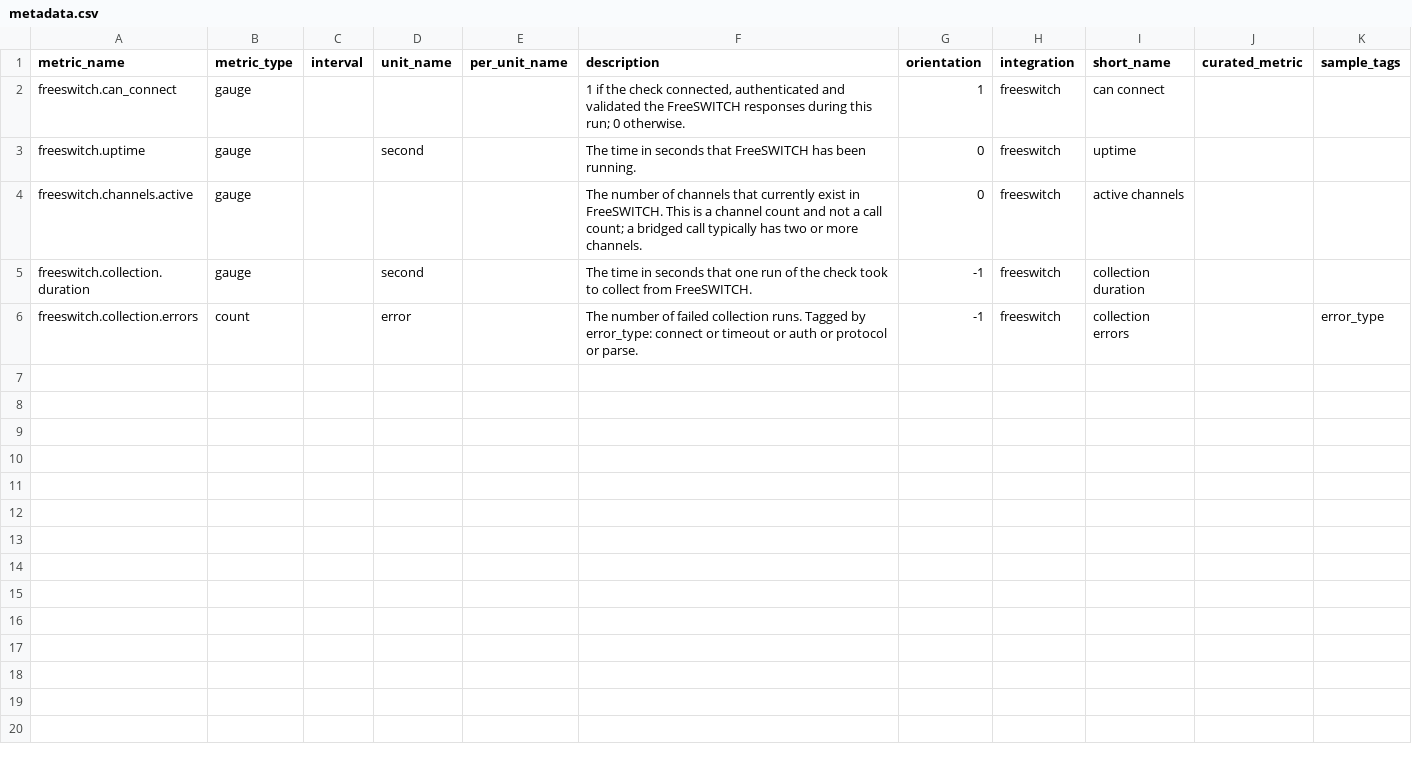
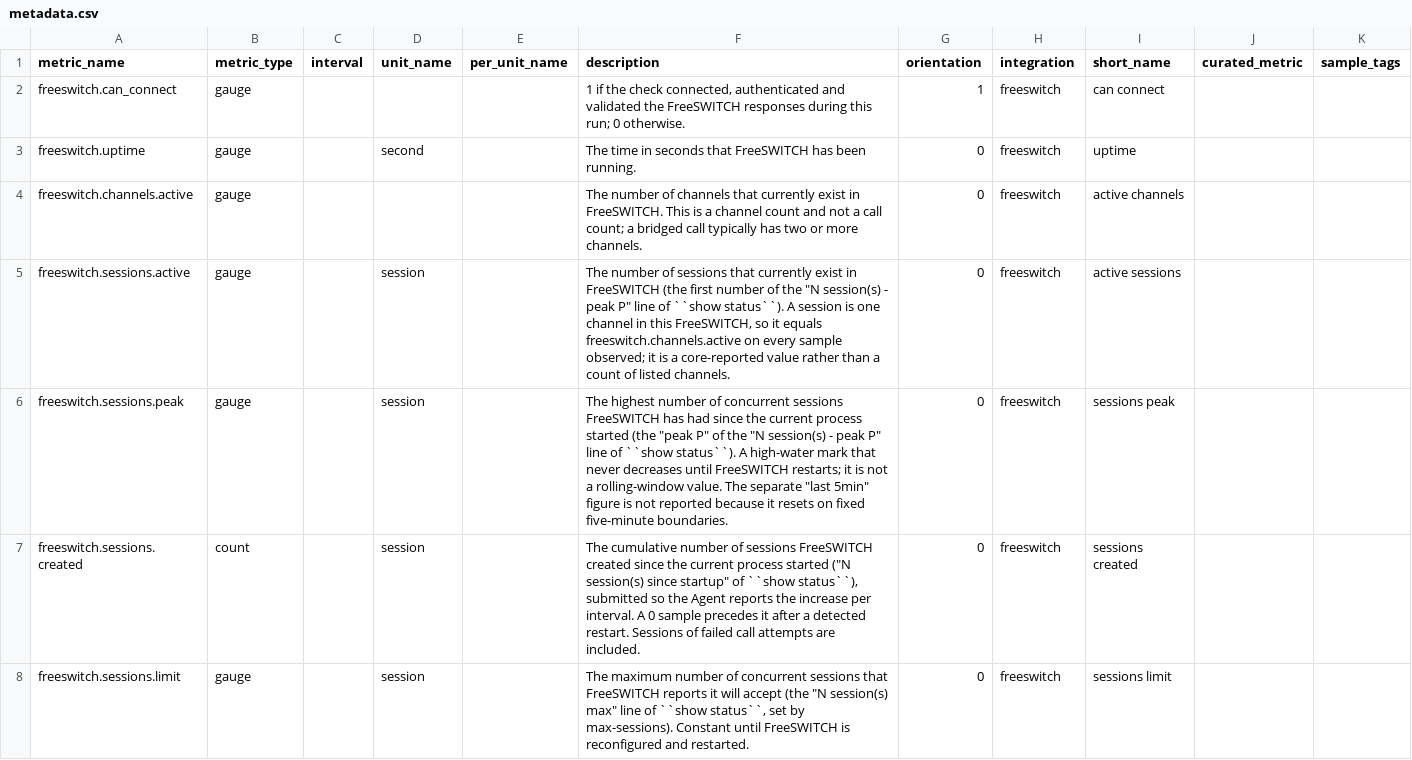
Before and after one commit to shivamsancc/datadog-freeswitch, a CSV file: integration/metadata.csv, drawn as a sheet; only a part is shown; the shorter side is filled out with more unchanged rows; the diff covers the shown part only; the diff names each change by its address in the sheet, - before the commit and + after, or states it on an @@ line.

```diff
--- a/integration/metadata.csv
+++ b/integration/metadata.csv
+row 5: freeswitch.sessions.active | gauge |  | session |  | The number of sessions that currently exist in FreeSWITCH (the first number of the "N session(s) - peak P" line of ``show status``). A session is one channel in this FreeSWITCH, so it equals freeswitch.channels.active on every sample observed; it is a core-reported value rather than a count of listed channels. | 0 | freeswitch | active sessions
+row 6: freeswitch.sessions.peak | gauge |  | session |  | The highest number of concurrent sessions FreeSWITCH has had since the current process started (the "peak P" of the "N session(s) - peak P" line of ``show status``). A high-water mark that never decreases until FreeSWITCH restarts; it is not a rolling-window value. The separate "last 5min" figure is not reported because it resets on fixed five-minute boundaries. | 0 | freeswitch | sessions peak
+row 7: freeswitch.sessions.created | count |  | session |  | The cumulative number of sessions FreeSWITCH created since the current process started ("N session(s) since startup" of ``show status``), submitted so the Agent reports the increase per interval. A 0 sample precedes it after a detected restart. Sessions of failed call attempts are included. | 0 | freeswitch | sessions created
+row 8: freeswitch.sessions.limit | gauge |  | session |  | The maximum number of concurrent sessions that FreeSWITCH reports it will accept (the "N session(s) max" line of ``show status``, set by max-sessions). Constant until FreeSWITCH is reconfigured and restarted. | 0 | freeswitch | sessions limit
```
Also changed, not shown: 3 added rows elsewhere in this file, 30 other files.
